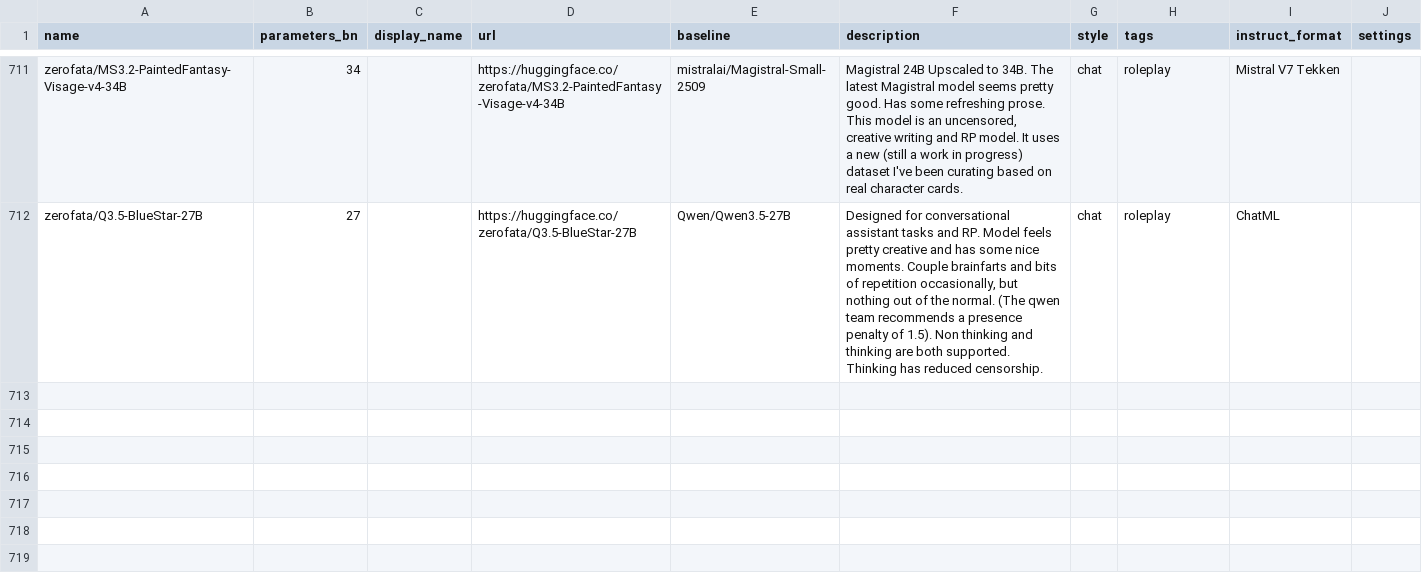
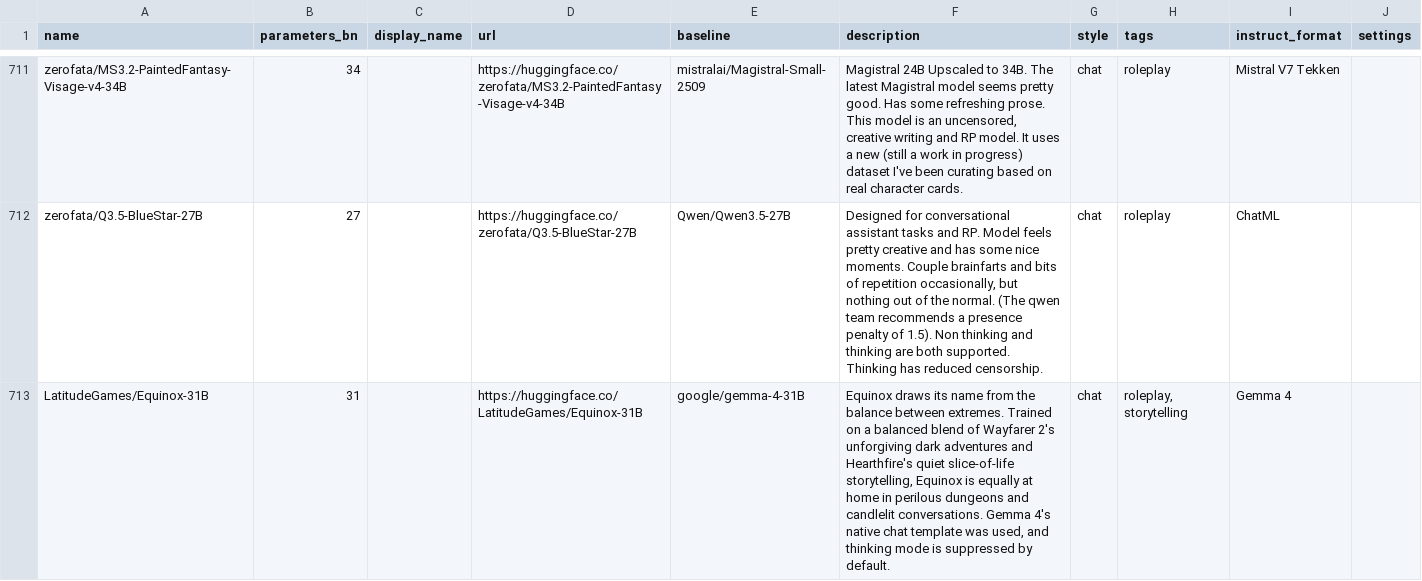
Before and after one commit to Haidra-Org/AI-Horde-text-model-reference, a CSV file: models.csv, drawn as a sheet; only a part is shown, gaps mark what is left out.

Commit message:
Added LatitudeGames/Equinox-31B

```diff
--- a/models.csv
+++ b/models.csv
@@ -712 +712,2 @@ zerofata/MS3.2-PaintedFantasy-Visage-v4-34B,34,,https://huggingface.co/zerofata/
 zerofata/Q3.5-BlueStar-27B,27,,https://huggingface.co/zerofata/Q3.5-BlueStar-27B,Qwen/Qwen3.5-27B,"Designed for conversational assistant tasks and RP. Model feels pretty creative and has some nice moments. Couple brainfarts and bits of repetition occasionally, but nothing out of the normal. (The qwen team recommends a presence penalty of 1.5). Non thinking and thinking are both supported. Thinking has reduced censorship.",chat,roleplay,ChatML,
+LatitudeGames/Equinox-31B,31,,https://huggingface.co/LatitudeGames/Equinox-31B,google/gemma-4-31B,"Equinox draws its name from the balance between extremes. Trained on a balanced blend of Wayfarer 2's unforgiving dark adventures and Hearthfire's quiet slice-of-life storytelling, Equinox is equally at home in perilous dungeons and candlelit conversations. Gemma 4's native chat template was used, and thinking mode is suppressed by default.",chat,"roleplay, storytelling", Gemma 4
```
Also changed, not shown: 1 other file.
